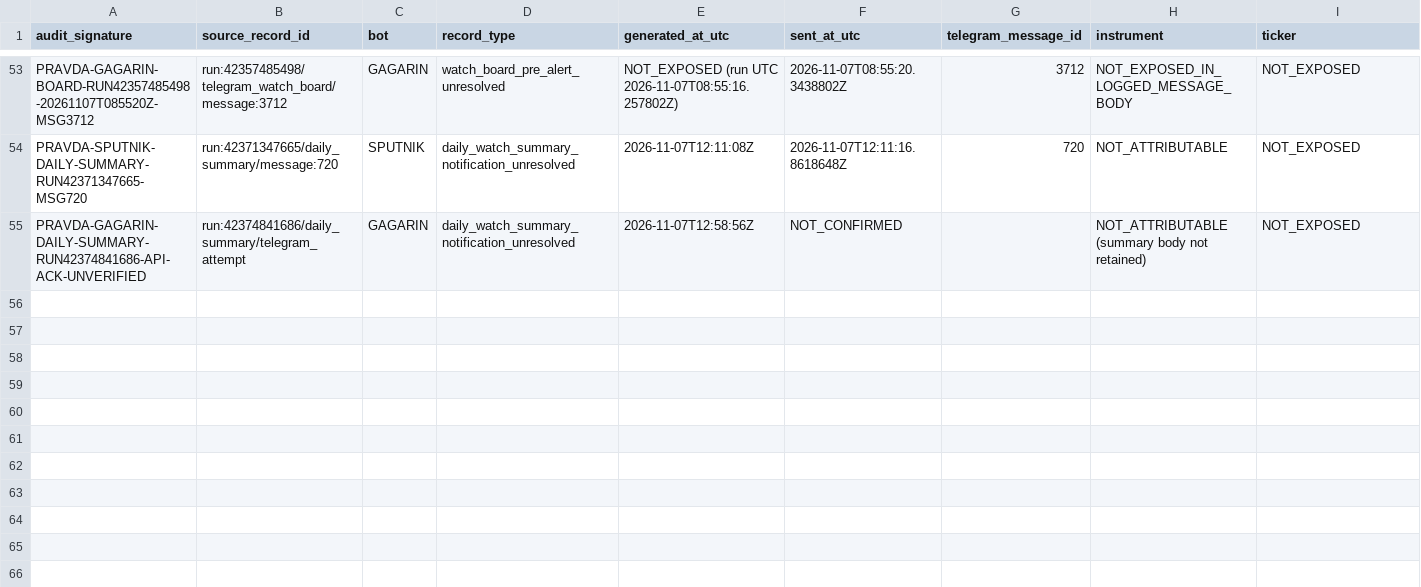
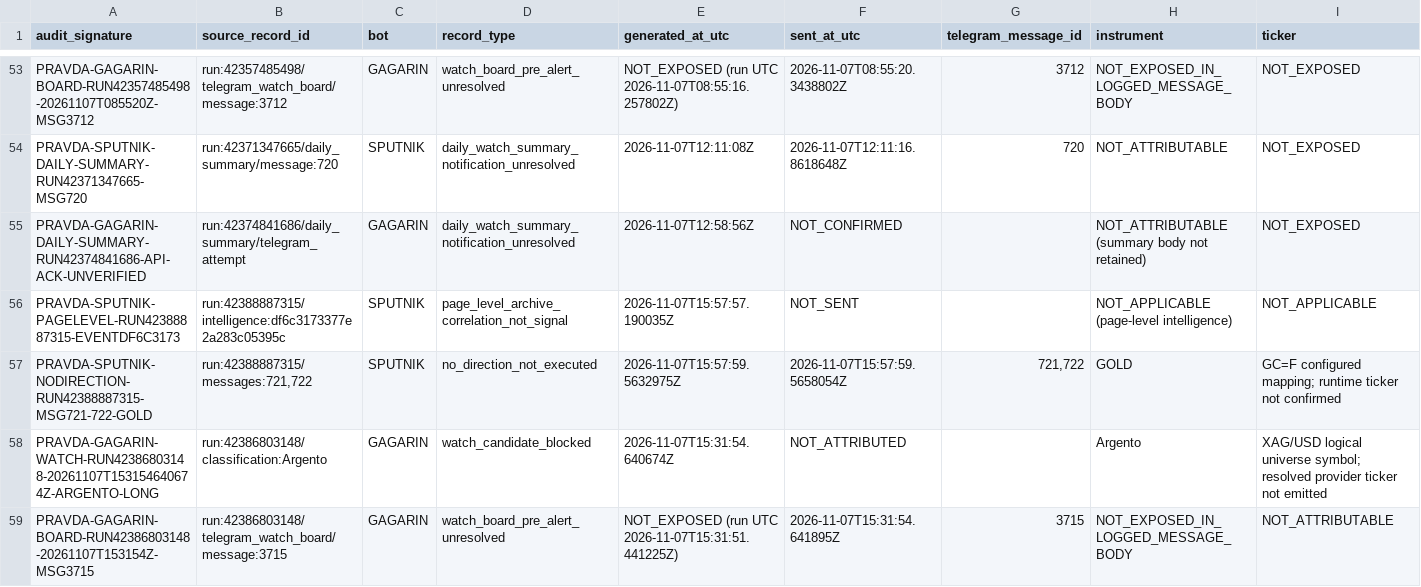
Before and after one commit to andreameloni1984-sys/trump-trucker, a CSV file: reports/pravda-signal-ledger-2026-11-07.csv, drawn as a sheet; only a part is shown, gaps mark what is left out; rows hold the shown columns only; the diff names each change by its address in the sheet, - before the commit and + after, or states it on an @@ line.

Commit message:
docs(pravda): append verified SPUTNIK and GAGARIN observations 2026-11-07 1601 UTC

```diff
--- a/reports/pravda-signal-ledger-2026-11-07.csv
+++ b/reports/pravda-signal-ledger-2026-11-07.csv
+row 56: PRAVDA-SPUTNIK-PAGELEVEL-RUN42388887315-EVENTDF6C3173 | run:42388887315/intelligence:df6c3173377e2a283c05395c | SPUTNIK | page_level_archive_correlation_not_signal | 2026-11-07T15:57:57.190035Z | NOT_SENT |  | NOT_APPLICABLE (page-level intelligence) | NOT_APPLICABLE
+row 57: PRAVDA-SPUTNIK-NODIRECTION-RUN42388887315-MSG721-722-GOLD | run:42388887315/messages:721,722 | SPUTNIK | no_direction_not_executed | 2026-11-07T15:57:59.5632975Z | 2026-11-07T15:57:59.5658054Z | 721,722 | GOLD | GC=F configured mapping; runtime ticker not confirmed
+row 58: PRAVDA-GAGARIN-WATCH-RUN42386803148-20261107T153154640674Z-ARGENTO-LONG | run:42386803148/classification:Argento | GAGARIN | watch_candidate_blocked | 2026-11-07T15:31:54.640674Z | NOT_ATTRIBUTED |  | Argento | XAG/USD logical universe symbol; resolved provider ticker not emitted
+row 59: PRAVDA-GAGARIN-BOARD-RUN42386803148-20261107T153154Z-MSG3715 | run:42386803148/telegram_watch_board/message:3715 | GAGARIN | watch_board_pre_alert_unresolved | NOT_EXPOSED (run UTC 2026-11-07T15:31:51.441225Z) | 2026-11-07T15:31:54.641895Z | 3715 | NOT_EXPOSED_IN_LOGGED_MESSAGE_BODY | NOT_ATTRIBUTABLE
```
